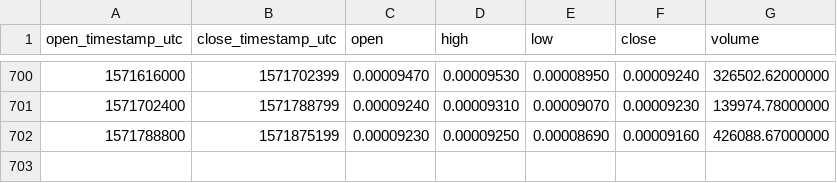
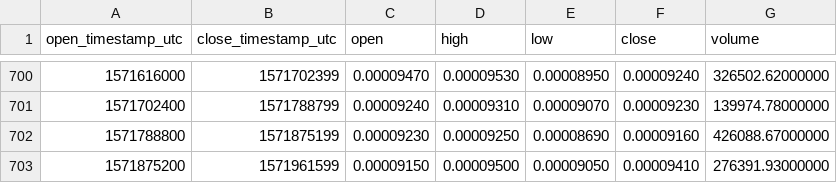
Before and after one commit to cryptobigbro/binance-LSKBTC, a CSV file: binance-LSKBTC-1d.csv, drawn as a sheet; only a part is shown, gaps mark what is left out; the diff names each change by its address in the sheet, - before the commit and + after, or states it on an @@ line.

Commit message:
Update OHLCV data.

```diff
--- a/binance-LSKBTC-1d.csv
+++ b/binance-LSKBTC-1d.csv
+row 703: 1571875200 | 1571961599 | 0.00009150 | 0.00009500 | 0.00009050 | 0.00009410 | 276391.93000000
```
Also changed, not shown: 1 other file.
